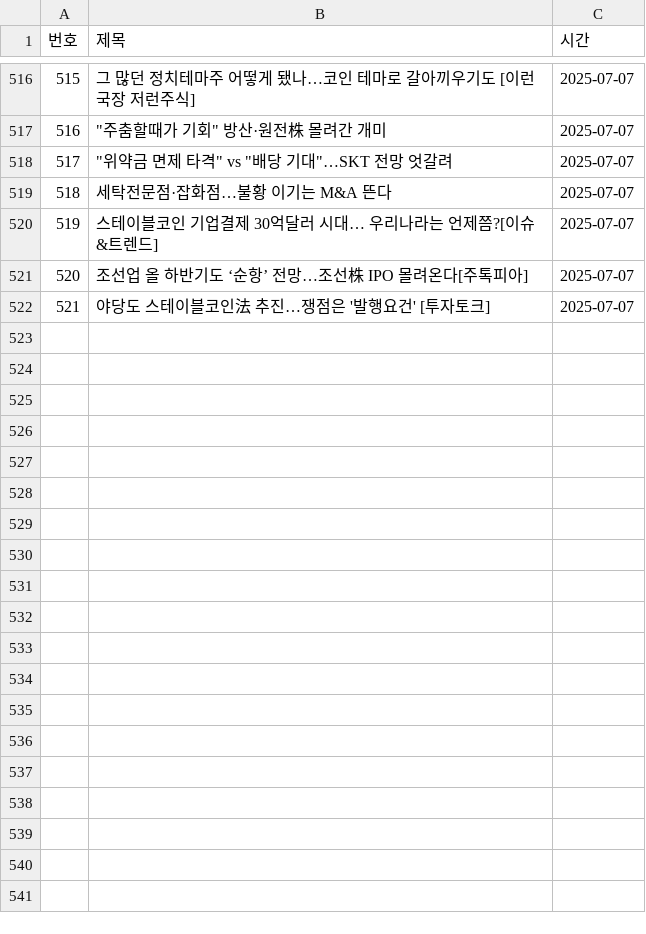
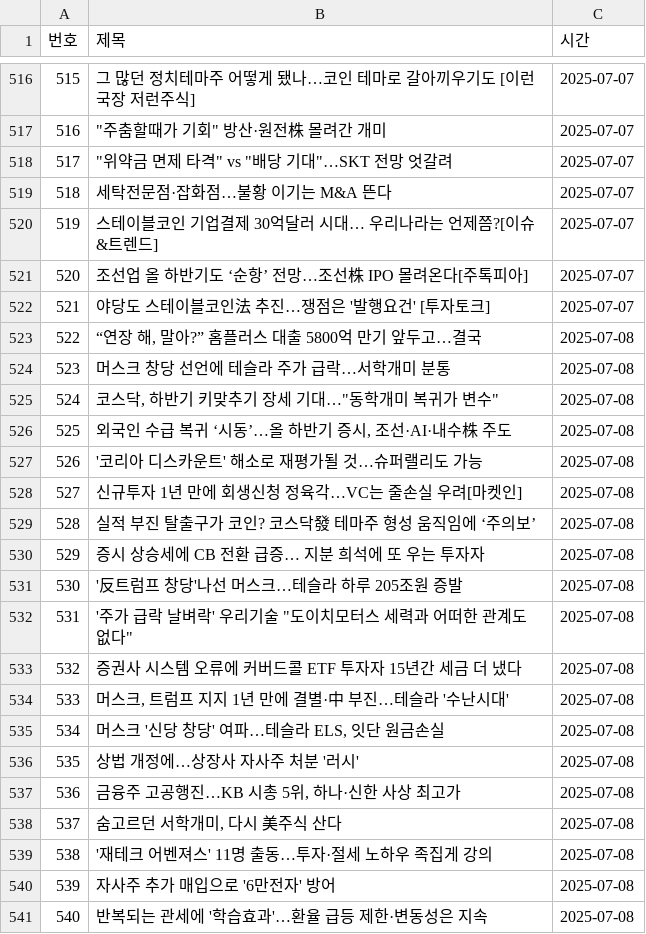
Before and after one commit to YMDarkness/Web_Crawling, a CSV file: naver_pay/naver_pay_graph_score.csv, drawn as a sheet; only a part is shown, gaps mark what is left out; the diff covers the shown part only.

Commit message:
네이버 페이 증권 뉴스 데이터

```diff
--- a/naver_pay/naver_pay_graph_score.csv
+++ b/naver_pay/naver_pay_graph_score.csv
@@ -522 +522,20 @@
 521,야당도 스테이블코인法 추진…쟁점은 '발행요건' [투자토크],2025-07-07
+522,"“연장 해, 말아?” 홈플러스 대출 5800억 만기 앞두고…결국",2025-07-08
+523,머스크 창당 선언에 테슬라 주가 급락…서학개미 분통,2025-07-08
+524,"코스닥, 하반기 키맞추기 장세 기대…""동학개미 복귀가 변수""",2025-07-08
+525,"외국인 수급 복귀 ‘시동’…올 하반기 증시, 조선·AI·내수株 주도",2025-07-08
+526,'코리아 디스카운트' 해소로 재평가될 것…슈퍼랠리도 가능,2025-07-08
+527,신규투자 1년 만에 회생신청 정육각…VC는 줄손실 우려[마켓인],2025-07-08
+528,실적 부진 탈출구가 코인? 코스닥發 테마주 형성 움직임에 ‘주의보’,2025-07-08
+529,증시 상승세에 CB 전환 급증… 지분 희석에 또 우는 투자자,2025-07-08
+530,'反트럼프 창당'나선 머스크…테슬라 하루 205조원 증발,2025-07-08
+531,"'주가 급락 날벼락' 우리기술 ""도이치모터스 세력과 어떠한 관계도 없다""",2025-07-08
+532,증권사 시스템 오류에 커버드콜 ETF 투자자 15년간 세금 더 냈다,2025-07-08
+533,"머스크, 트럼프 지지 1년 만에 결별·中 부진…테슬라 '수난시대'",2025-07-08
+534,"머스크 '신당 창당' 여파…테슬라 ELS, 잇단 원금손실",2025-07-08
+535,상법 개정에…상장사 자사주 처분 '러시',2025-07-08
+536,"금융주 고공행진…KB 시총 5위, 하나·신한 사상 최고가",2025-07-08
+537,"숨고르던 서학개미, 다시 美주식 산다",2025-07-08
+538,'재테크 어벤져스' 11명 출동…투자·절세 노하우 족집게 강의,2025-07-08
+539,자사주 추가 매입으로 '6만전자' 방어,2025-07-08
+540,반복되는 관세에 '학습효과'…환율 급등 제한·변동성은 지속,2025-07-08
```
Also changed, not shown: 41 added rows elsewhere in this file.
